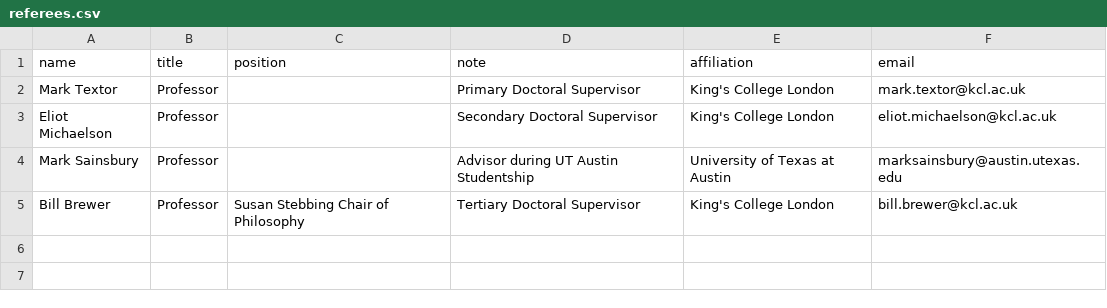
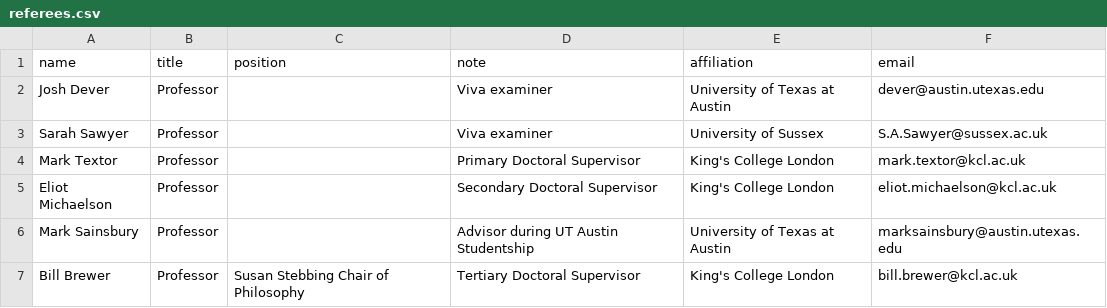
Before and after one commit to Hugo-Heagren/CV-and-website, a CSV file: referees.csv, drawn as a sheet.

Commit message:
add new referees

```diff
--- a/referees.csv
+++ b/referees.csv
@@ -1,2 +1,4 @@
 name,title,position,note,affiliation,email
+Josh Dever,Professor,,Viva examiner,University of Texas at Austin,"dever@austin.utexas.edu"
+Sarah Sawyer,Professor,,Viva examiner,University of Sussex,"S.A.Sawyer@sussex.ac.uk"
 Mark Textor,Professor,,Primary Doctoral Supervisor,"King's College London","mark.textor@kcl.ac.uk"
```
